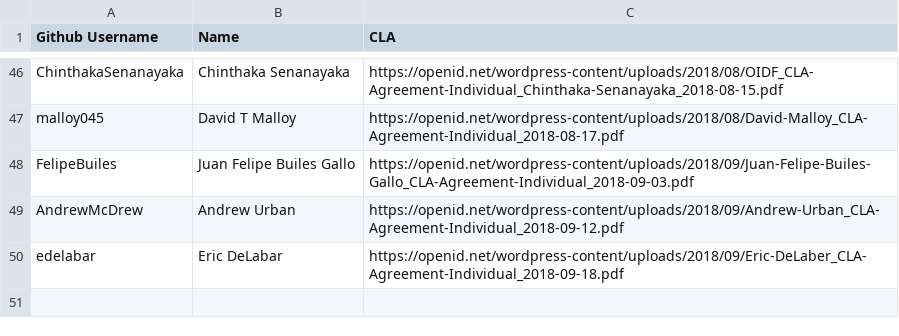
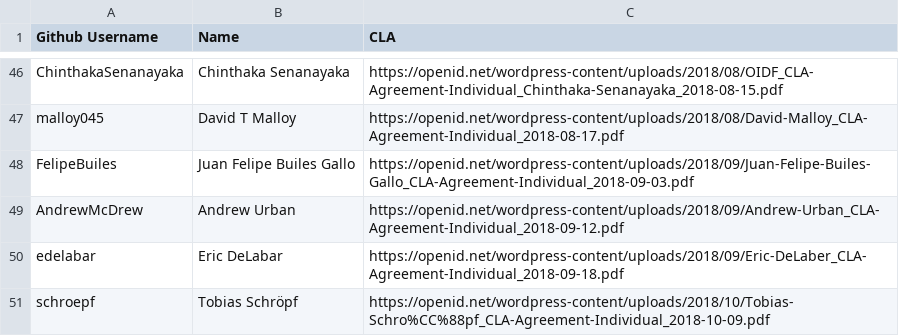
Before and after one commit to AppAuth/openid-cla, a CSV file: CLA.csv, drawn as a sheet; only a part is shown, gaps mark what is left out.

Commit message:
add Tobias

```diff
--- a/CLA.csv
+++ b/CLA.csv
@@ -50 +50,2 @@ AndrewMcDrew, Andrew Urban, https://openid.net/wordpress-content/uploads/2018/09
 edelabar, Eric DeLabar, https://openid.net/wordpress-content/uploads/2018/09/Eric-DeLaber_CLA-Agreement-Individual_2018-09-18.pdf
+schroepf, Tobias Schröpf, https://openid.net/wordpress-content/uploads/2018/10/Tobias-Schro%CC%88pf_CLA-Agreement-Individual_2018-10-09.pdf
```
